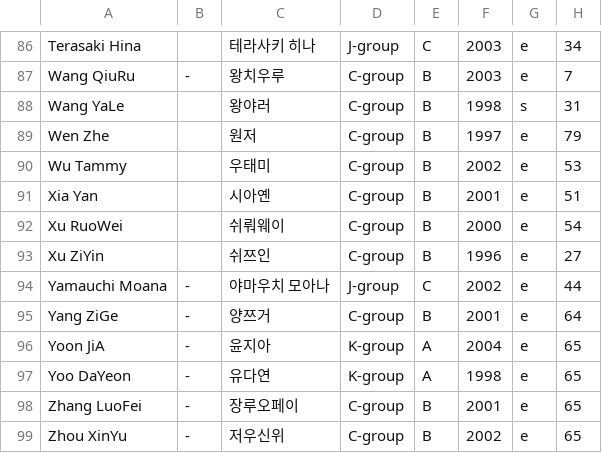
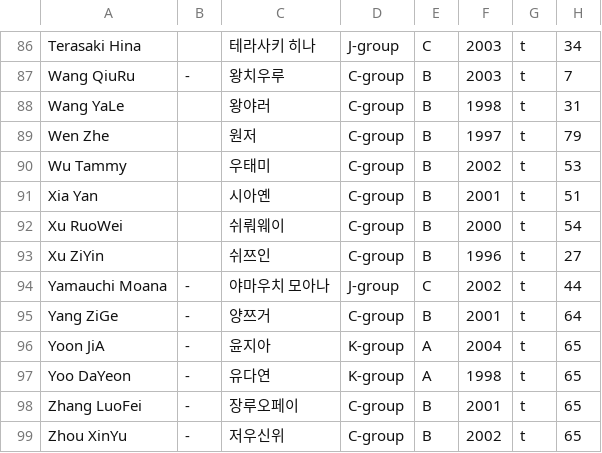
Before and after one commit to xuanhaorank54/PlanetGirls999, a CSV file: trainee_info.csv, drawn as a sheet; only a part is shown, gaps mark what is left out; the diff covers the shown part only.

```diff
--- a/trainee_info.csv
+++ b/trainee_info.csv
@@ -86,14 +86,14 @@
-"Terasaki Hina","","테라사키 히나","J-group","C","2003","e","34"
-"Wang QiuRu","-","왕치우루","C-group","B","2003","e","7"
-"Wang YaLe","","왕야러","C-group","B","1998","s","31"
-"Wen Zhe","","원저","C-group","B","1997","e","79"
-"Wu Tammy","","우태미","C-group","B","2002","e","53"
-"Xia Yan","","시아옌","C-group","B","2001","e","51"
-"Xu RuoWei","","쉬뤄웨이","C-group","B","2000","e","54"
-"Xu ZiYin","","쉬쯔인","C-group","B","1996","e","27"
-"Yamauchi Moana","-","야마우치 모아나","J-group","C","2002","e","44"
-"Yang ZiGe","-","양쯔거","C-group","B","2001","e","64"
-"Yoon JiA","-","윤지아","K-group","A","2004","e","65"
-"Yoo DaYeon","-","유다연","K-group","A","1998","e","65"
-"Zhang LuoFei","-","장루오페이","C-group","B","2001","e","65"
-"Zhou XinYu","-","저우신위","C-group","B","2002","e","65"
+"Terasaki Hina","","테라사키 히나","J-group","C","2003","t","34"
+"Wang QiuRu","-","왕치우루","C-group","B","2003","t","7"
+"Wang YaLe","","왕야러","C-group","B","1998","t","31"
+"Wen Zhe","","원저","C-group","B","1997","t","79"
+"Wu Tammy","","우태미","C-group","B","2002","t","53"
+"Xia Yan","","시아옌","C-group","B","2001","t","51"
+"Xu RuoWei","","쉬뤄웨이","C-group","B","2000","t","54"
+"Xu ZiYin","","쉬쯔인","C-group","B","1996","t","27"
+"Yamauchi Moana","-","야마우치 모아나","J-group","C","2002","t","44"
+"Yang ZiGe","-","양쯔거","C-group","B","2001","t","64"
+"Yoon JiA","-","윤지아","K-group","A","2004","t","65"
+"Yoo DaYeon","-","유다연","K-group","A","1998","t","65"
+"Zhang LuoFei","-","장루오페이","C-group","B","2001","t","65"
+"Zhou XinYu","-","저우신위","C-group","B","2002","t","65"
```
Also changed, not shown: 28 edited cells elsewhere in this file.
